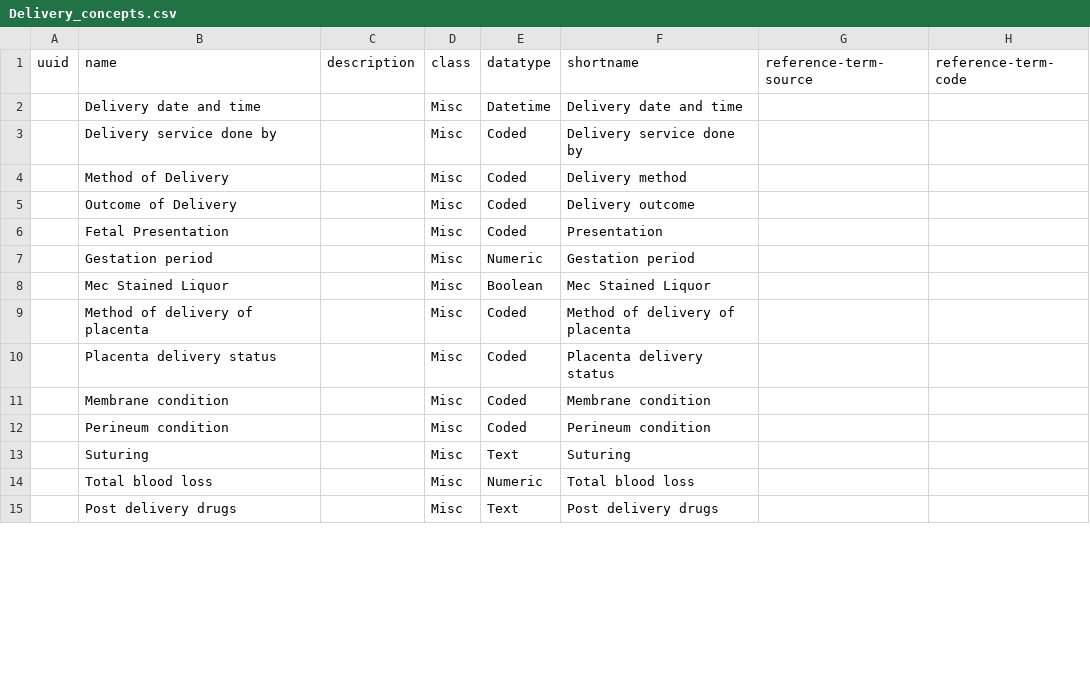
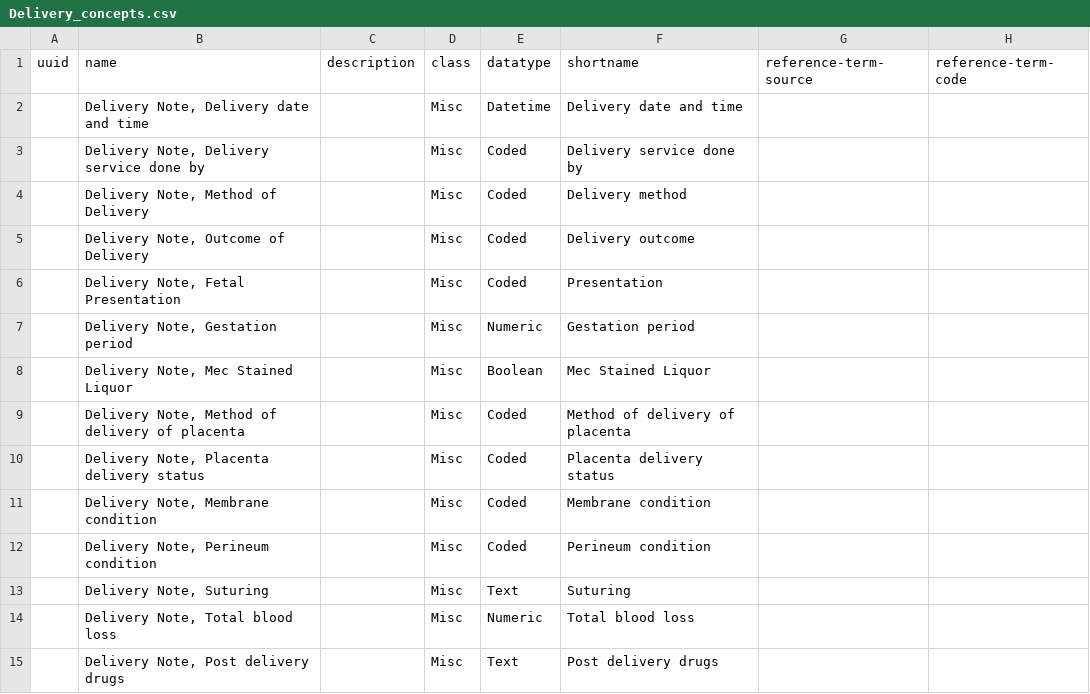
Before and after one commit to Bahmni/default-config, a CSV file: openmrs/templates/Delivery_concepts.csv, drawn as a sheet; only a part is shown; the diff covers the shown part only; the diff names each change by its address in the sheet, - before the commit and + after, or states it on an @@ line.

Commit message:
CSV files for ANC PNC Delivery Malaria kalaazar leprosy stroke discharge note mental health operative notes

```diff
--- a/openmrs/templates/Delivery_concepts.csv
+++ b/openmrs/templates/Delivery_concepts.csv
-B2 (name): Delivery date and time
+B2 (name): Delivery Note, Delivery date and time
-B3 (name): Delivery service done by
+B3 (name): Delivery Note, Delivery service done by
-B4 (name): Method of Delivery
+B4 (name): Delivery Note, Method of Delivery
-B5 (name): Outcome of Delivery
+B5 (name): Delivery Note, Outcome of Delivery
-B6 (name): Fetal Presentation
+B6 (name): Delivery Note, Fetal Presentation
-B7 (name): Gestation period
+B7 (name): Delivery Note, Gestation period
-B8 (name): Mec Stained Liquor
+B8 (name): Delivery Note, Mec Stained Liquor
-B9 (name): Method of delivery of placenta
+B9 (name): Delivery Note, Method of delivery of placenta
-B10 (name): Placenta delivery status
+B10 (name): Delivery Note, Placenta delivery status
-B11 (name): Membrane condition
+B11 (name): Delivery Note, Membrane condition
-B12 (name): Perineum condition
+B12 (name): Delivery Note, Perineum condition
-B13 (name): Suturing
+B13 (name): Delivery Note, Suturing
-B14 (name): Total blood loss
+B14 (name): Delivery Note, Total blood loss
-B15 (name): Post delivery drugs
+B15 (name): Delivery Note, Post delivery drugs
```
Also changed, not shown: 5 added rows and 11 edited cells elsewhere in this file, openmrs/templates/Delivery_concept_sets.csv, openmrs/templates/Diabetes_progress_concepts.csv, 5 other files.
